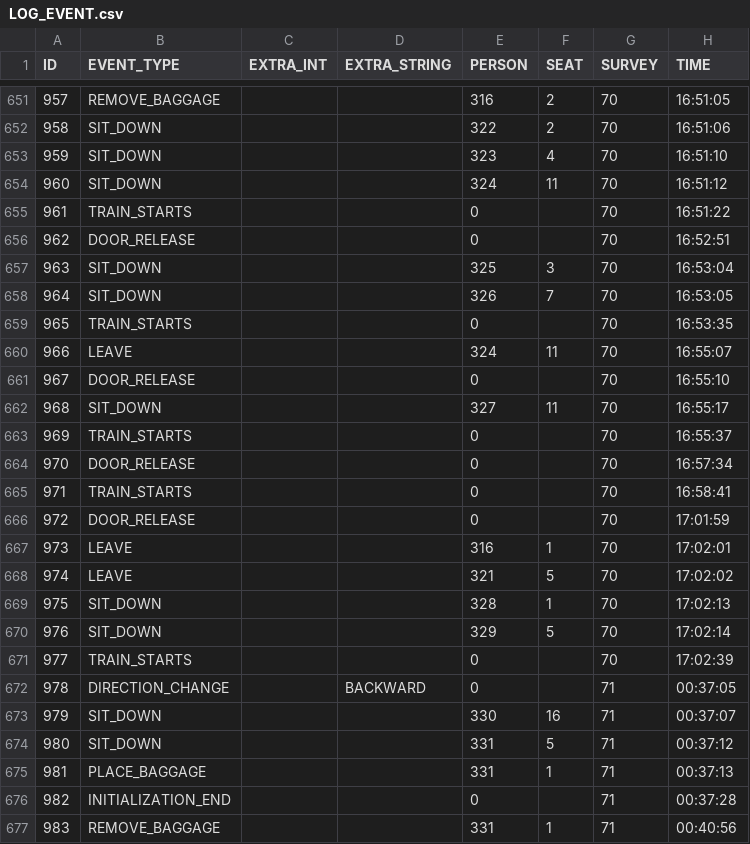
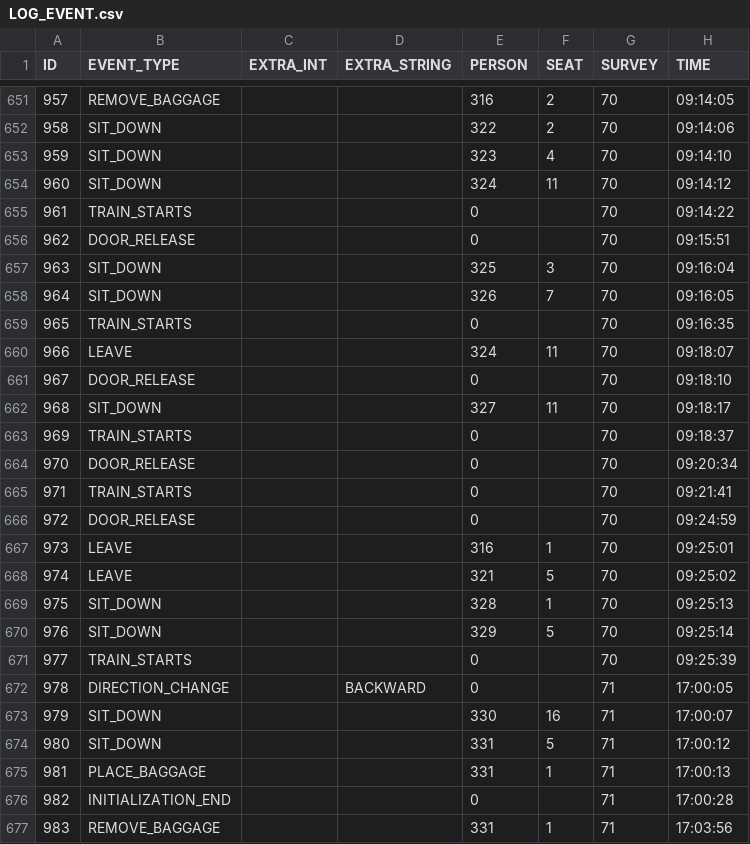
Before and after one commit to schoettl/seating-data, a CSV file: data/LOG_EVENT.csv, drawn as a sheet; only a part is shown, gaps mark what is left out; the diff covers the shown part only.

Commit message:
Fix times of log events of last three data collections

```diff
--- a/data/LOG_EVENT.csv
+++ b/data/LOG_EVENT.csv
@@ -651,27 +651,27 @@
-"957","REMOVE_BAGGAGE",,,"316","2","70","16:51:05"
-"958","SIT_DOWN",,,"322","2","70","16:51:06"
-"959","SIT_DOWN",,,"323","4","70","16:51:10"
-"960","SIT_DOWN",,,"324","11","70","16:51:12"
-"961","TRAIN_STARTS",,,"0",,"70","16:51:22"
-"962","DOOR_RELEASE",,,"0",,"70","16:52:51"
-"963","SIT_DOWN",,,"325","3","70","16:53:04"
-"964","SIT_DOWN",,,"326","7","70","16:53:05"
-"965","TRAIN_STARTS",,,"0",,"70","16:53:35"
-"966","LEAVE",,,"324","11","70","16:55:07"
-"967","DOOR_RELEASE",,,"0",,"70","16:55:10"
-"968","SIT_DOWN",,,"327","11","70","16:55:17"
-"969","TRAIN_STARTS",,,"0",,"70","16:55:37"
-"970","DOOR_RELEASE",,,"0",,"70","16:57:34"
-"971","TRAIN_STARTS",,,"0",,"70","16:58:41"
-"972","DOOR_RELEASE",,,"0",,"70","17:01:59"
-"973","LEAVE",,,"316","1","70","17:02:01"
-"974","LEAVE",,,"321","5","70","17:02:02"
-"975","SIT_DOWN",,,"328","1","70","17:02:13"
-"976","SIT_DOWN",,,"329","5","70","17:02:14"
-"977","TRAIN_STARTS",,,"0",,"70","17:02:39"
-"978","DIRECTION_CHANGE",,"BACKWARD","0",,"71","00:37:05"
-"979","SIT_DOWN",,,"330","16","71","00:37:07"
-"980","SIT_DOWN",,,"331","5","71","00:37:12"
-"981","PLACE_BAGGAGE",,,"331","1","71","00:37:13"
-"982","INITIALIZATION_END",,,"0",,"71","00:37:28"
-"983","REMOVE_BAGGAGE",,,"331","1","71","00:40:56"
+"957","REMOVE_BAGGAGE",,,"316","2","70","09:14:05"
+"958","SIT_DOWN",,,"322","2","70","09:14:06"
+"959","SIT_DOWN",,,"323","4","70","09:14:10"
+"960","SIT_DOWN",,,"324","11","70","09:14:12"
+"961","TRAIN_STARTS",,,"0",,"70","09:14:22"
+"962","DOOR_RELEASE",,,"0",,"70","09:15:51"
+"963","SIT_DOWN",,,"325","3","70","09:16:04"
+"964","SIT_DOWN",,,"326","7","70","09:16:05"
+"965","TRAIN_STARTS",,,"0",,"70","09:16:35"
+"966","LEAVE",,,"324","11","70","09:18:07"
+"967","DOOR_RELEASE",,,"0",,"70","09:18:10"
+"968","SIT_DOWN",,,"327","11","70","09:18:17"
+"969","TRAIN_STARTS",,,"0",,"70","09:18:37"
+"970","DOOR_RELEASE",,,"0",,"70","09:20:34"
+"971","TRAIN_STARTS",,,"0",,"70","09:21:41"
+"972","DOOR_RELEASE",,,"0",,"70","09:24:59"
+"973","LEAVE",,,"316","1","70","09:25:01"
+"974","LEAVE",,,"321","5","70","09:25:02"
+"975","SIT_DOWN",,,"328","1","70","09:25:13"
+"976","SIT_DOWN",,,"329","5","70","09:25:14"
+"977","TRAIN_STARTS",,,"0",,"70","09:25:39"
+"978","DIRECTION_CHANGE",,"BACKWARD","0",,"71","17:00:05"
+"979","SIT_DOWN",,,"330","16","71","17:00:07"
+"980","SIT_DOWN",,,"331","5","71","17:00:12"
+"981","PLACE_BAGGAGE",,,"331","1","71","17:00:13"
+"982","INITIALIZATION_END",,,"0",,"71","17:00:28"
+"983","REMOVE_BAGGAGE",,,"331","1","71","17:03:56"
```
Also changed, not shown: 153 edited cells elsewhere in this file.
